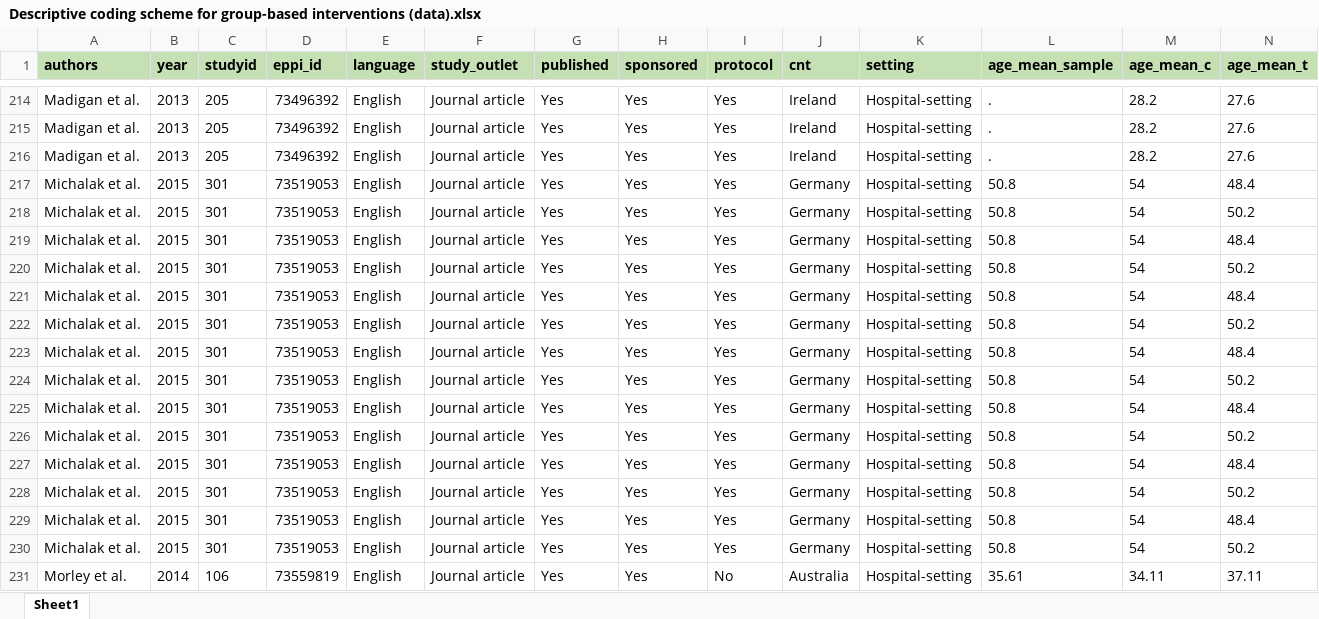
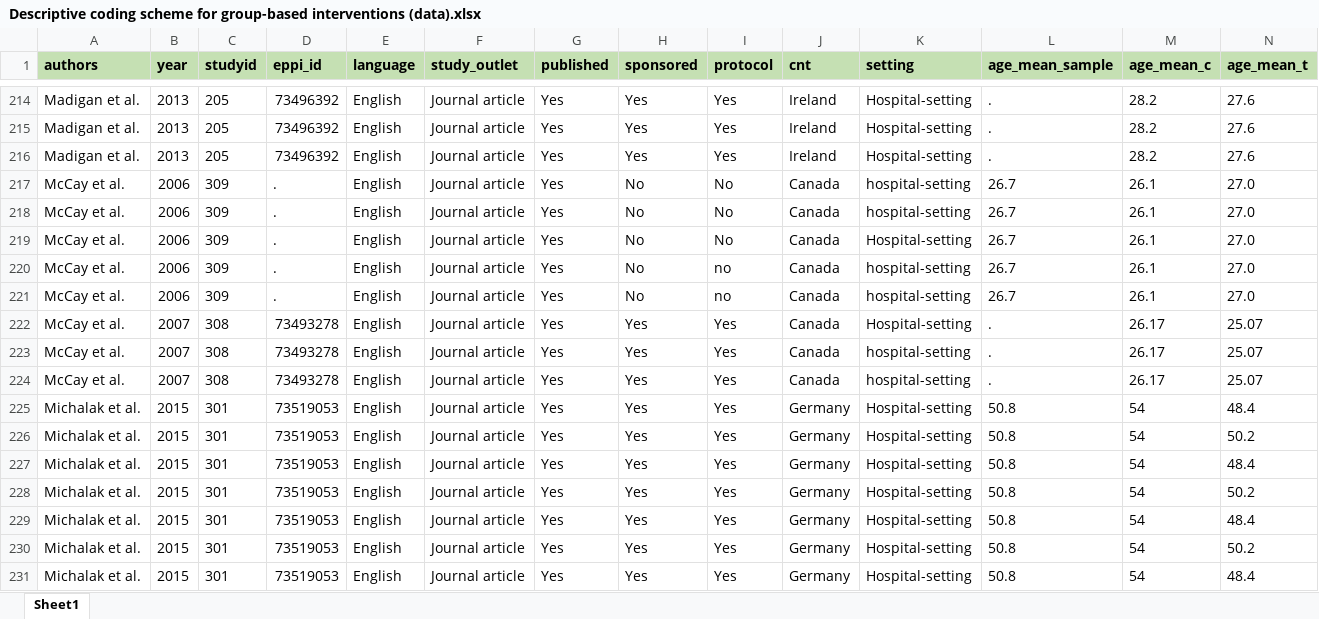
Before and after one commit to MikkelVembye/Group-based-interventions, an Excel workbook: ES calc/Descriptive coding scheme for group-based interventions (data).xlsx, sheet Sheet1, drawn as a sheet; only a part is shown, gaps mark what is left out; the shorter side is filled out with more unchanged rows; values as stored, in another font and other column widths than the file's, no borders; rows hold the shown columns only; the diff names each change by its address in the sheet, - before the commit and + after, or states it on an @@ line.

Commit message:
adding Mccay2006/2007

```diff
--- a/ES calc/Descriptive coding scheme for group-based interventions (data).xlsx (sheet Sheet1)
+++ b/ES calc/Descriptive coding scheme for group-based interventions (data).xlsx (sheet Sheet1)
+row 217: McCay et al. | 2006 | 309 | . | English | Journal article | Yes | No | No | Canada | hospital-setting | 26.7 | 26.1 | 27.0
+row 218: McCay et al. | 2006 | 309 | . | English | Journal article | Yes | No | No | Canada | hospital-setting | 26.7 | 26.1 | 27.0
+row 219: McCay et al. | 2006 | 309 | . | English | Journal article | Yes | No | No | Canada | Hospital-setting | 26.7 | 26.1 | 27.0
+row 220: McCay et al. | 2006 | 309 | . | English | Journal article | Yes | No | no | Canada | hospital-setting | 26.7 | 26.1 | 27.0
+row 221: McCay et al. | 2006 | 309 | . | English | Journal article | Yes | No | no | Canada | hospital-setting | 26.7 | 26.1 | 27.0
+row 222: McCay et al. | 2007 | 308 | 73493278 | English | Journal article | Yes | Yes | Yes | Canada | Hospital-setting | . | 26.17 | 25.07
+row 223: McCay et al. | 2007 | 308 | 73493278 | English | Journal article | Yes | Yes | Yes | Canada | hospital-setting | . | 26.17 | 25.07
+row 224: McCay et al. | 2007 | 308 | 73493278 | English | Journal article | Yes | Yes | Yes | Canada | hospital-setting | . | 26.17 | 25.07
```
